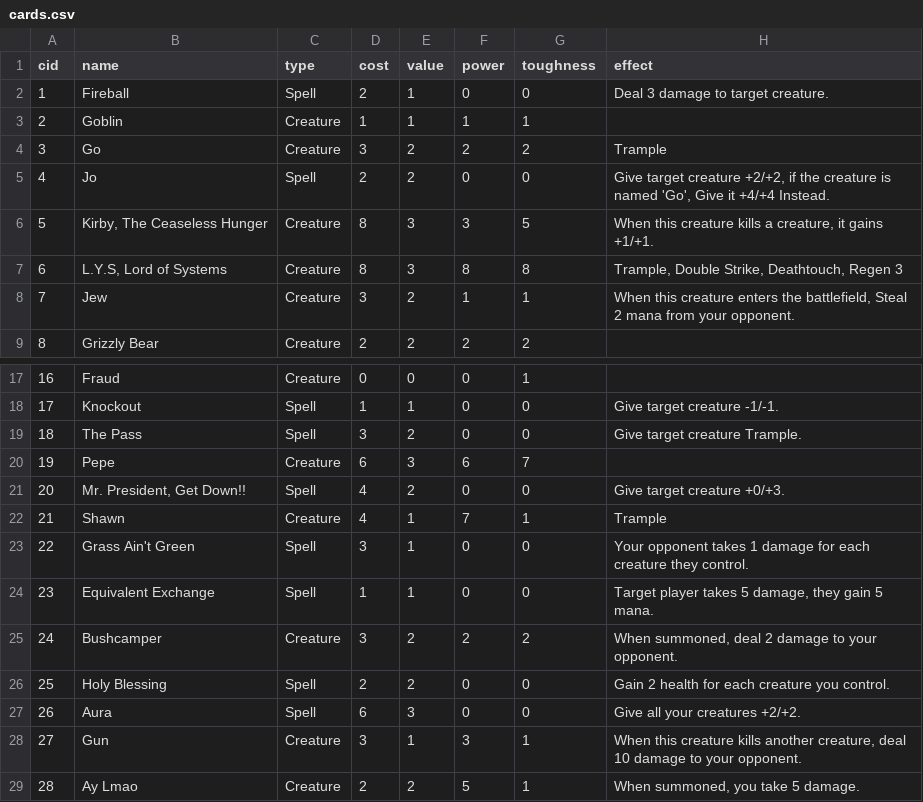
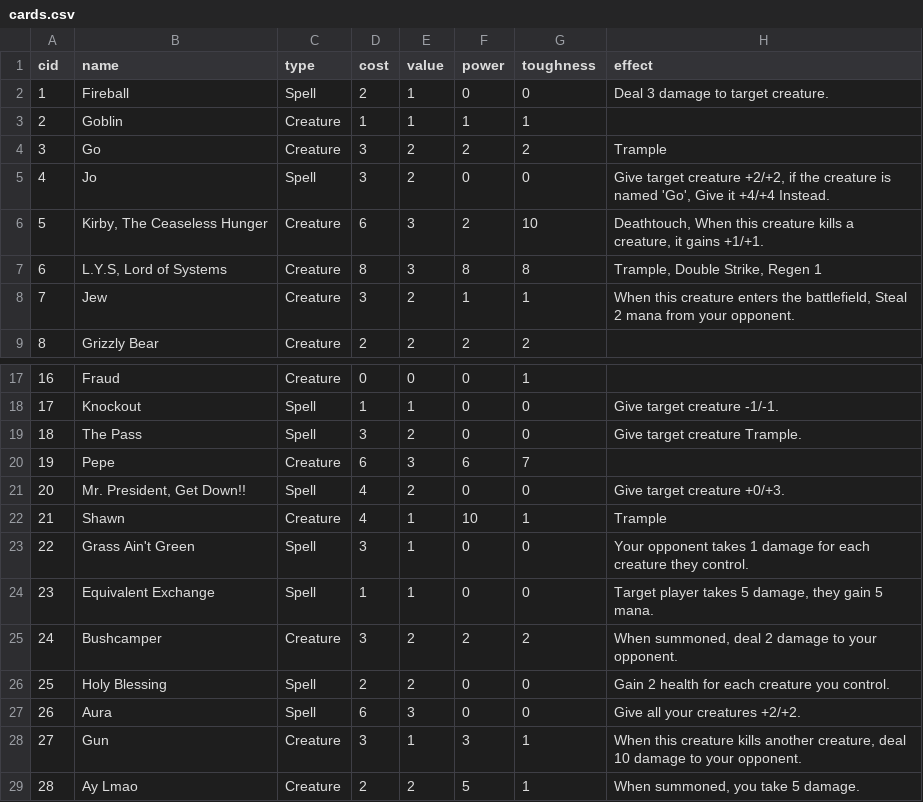
Before and after one commit to Innumii/speedcardgame, a CSV file: cards/cards.csv, drawn as a sheet; only a part is shown, gaps mark what is left out.

```diff
--- a/cards/cards.csv
+++ b/cards/cards.csv
@@ -4,5 +4,5 @@ cid,name,type,cost,value,power,toughness,effect
 3,Go,Creature,3,2,2,2,Trample
-4,Jo,Spell,2,2,0,0,"Give target creature +2/+2, if the creature is named 'Go', Give it +4/+4 Instead."
-5,"Kirby, The Ceaseless Hunger",Creature,8,3,3,5,"When this creature kills a creature, it gains +1/+1."
-6,"L.Y.S, Lord of Systems",Creature,8,3,8,8,"Trample, Double Strike, Deathtouch, Regen 3"
+4,Jo,Spell,3,2,0,0,"Give target creature +2/+2, if the creature is named 'Go', Give it +4/+4 Instead."
+5,"Kirby, The Ceaseless Hunger",Creature,6,3,2,10,"Deathtouch, When this creature kills a creature, it gains +1/+1."
+6,"L.Y.S, Lord of Systems",Creature,8,3,8,8,"Trample, Double Strike, Regen 1"
 7,Jew,Creature,3,2,1,1,"When this creature enters the battlefield, Steal 2 mana from your opponent."
@@ -21,3 +21,3 @@ cid,name,type,cost,value,power,toughness,effect
 20,"Mr. President, Get Down!!",Spell,4,2,0,0,Give target creature +0/+3.
-21,Shawn,Creature,4,1,7,1,Trample
+21,Shawn,Creature,4,1,10,1,Trample
 22,Grass Ain't Green,Spell,3,1,0,0,Your opponent takes 1 damage for each creature they control.
```
Also changed, not shown: 4 other files.
